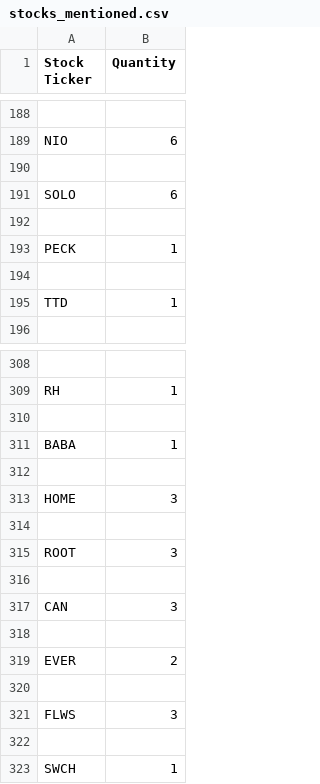
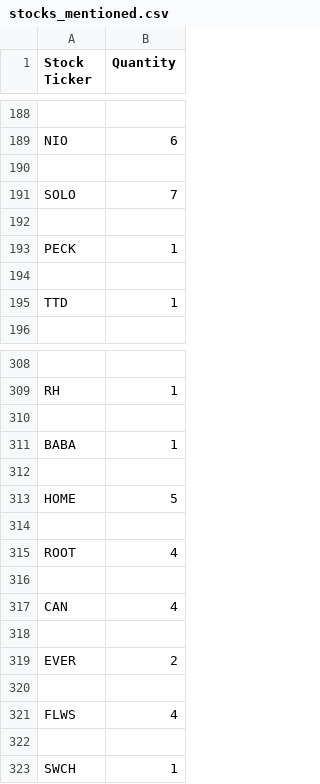
Before and after one commit to xConde/Condo, a CSV file: doc/stocks_mentioned.csv, drawn as a sheet; only a part is shown, gaps mark what is left out.

```diff
--- a/doc/stocks_mentioned.csv
+++ b/doc/stocks_mentioned.csv
@@ -190,3 +190,3 @@ NIO,6
 
-SOLO,6
+SOLO,7
 
@@ -312,7 +312,7 @@ BABA,1
 
-HOME,3
+HOME,5
 
-ROOT,3
+ROOT,4
 
-CAN,3
+CAN,4
 
@@ -320,3 +320,3 @@ EVER,2
 
-FLWS,3
+FLWS,4
 
```
Also changed, not shown: 1 other file.
